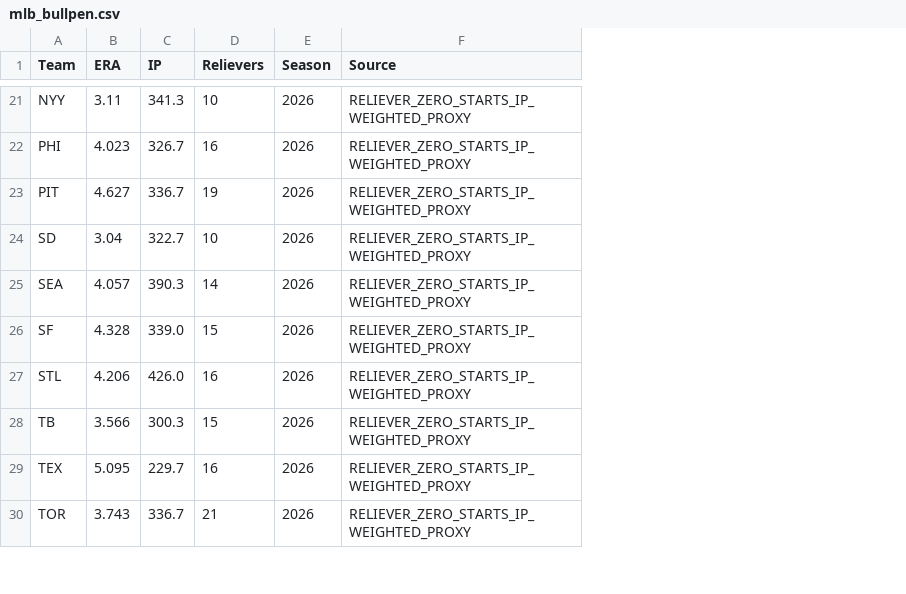
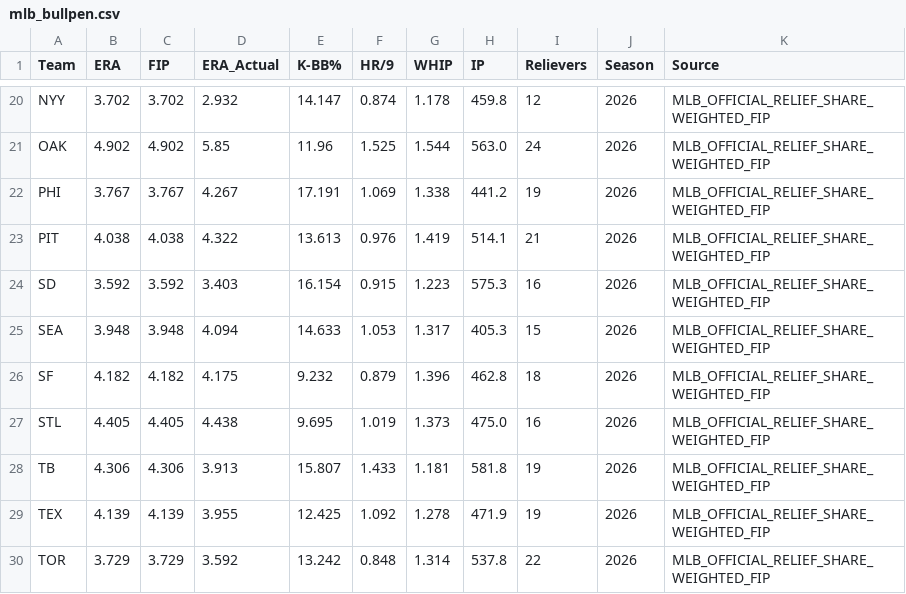
Before and after one commit to ricardodanmaravilla-coder/MLB-Pred, a CSV file: data/mlb_bullpen.csv, drawn as a sheet; only a part is shown, gaps mark what is left out; addresses are those after the commit; the diff covers the shown part only; the diff names each change by its address in the sheet, - before the commit and + after, or states it on an @@ line.

```diff
--- a/data/mlb_bullpen.csv
+++ b/data/mlb_bullpen.csv
+column C (FIP), row 20: 3.702; rows 22-30: 3.767 | 4.038 | 3.592 | 3.948 | 4.182 | 4.405 | 4.306 | 4.139 | 3.729
+column D (ERA_Actual), row 20: 2.932; rows 22-30: 4.267 | 4.322 | 3.403 | 4.094 | 4.175 | 4.438 | 3.913 | 3.955 | 3.592
+column E (K-BB%), row 20: 14.147; rows 22-30: 17.191 | 13.613 | 16.154 | 14.633 | 9.232 | 9.695 | 15.807 | 12.425 | 13.242
+column F (HR/9), row 20: 0.874; rows 22-30: 1.069 | 0.976 | 0.915 | 1.053 | 0.879 | 1.019 | 1.433 | 1.092 | 0.848
+column G (WHIP), row 20: 1.178; rows 22-30: 1.338 | 1.419 | 1.223 | 1.317 | 1.396 | 1.373 | 1.181 | 1.278 | 1.314
-B20 (ERA): 3.11
+B20 (ERA): 3.702
-H20 (IP): 341.3
+H20 (IP): 459.8
-I20 (Relievers): 10
+I20 (Relievers): 12
-K20 (Source): RELIEVER_ZERO_STARTS_IP_WEIGHTED_PROXY
+K20 (Source): MLB_OFFICIAL_RELIEF_SHARE_WEIGHTED_FIP
+row 21: OAK | 4.902 | 4.902 | 5.85 | 11.96 | 1.525 | 1.544 | 563.0 | 24 | 2026 | MLB_OFFICIAL_RELIEF_SHARE_WEIGHTED_FIP
-B22 (ERA): 4.023
+B22 (ERA): 3.767
-H22 (IP): 326.7
+H22 (IP): 441.2
-I22 (Relievers): 16
+I22 (Relievers): 19
-K22:K30 (Source): RELIEVER_ZERO_STARTS_IP_WEIGHTED_PROXY
+K22:K30 (Source): MLB_OFFICIAL_RELIEF_SHARE_WEIGHTED_FIP
-B23 (ERA): 4.627
+B23 (ERA): 4.038
-H23 (IP): 336.7
+H23 (IP): 514.1
-I23 (Relievers): 19
+I23 (Relievers): 21
-B24 (ERA): 3.04
+B24 (ERA): 3.592
-H24 (IP): 322.7
+H24 (IP): 575.3
-I24 (Relievers): 10
+I24 (Relievers): 16
-B25 (ERA): 4.057
+B25 (ERA): 3.948
-H25 (IP): 390.3
+H25 (IP): 405.3
-I25 (Relievers): 14
+I25 (Relievers): 15
-B26 (ERA): 4.328
+B26 (ERA): 4.182
-H26 (IP): 339.0
+H26 (IP): 462.8
-I26 (Relievers): 15
+I26 (Relievers): 18
-B27 (ERA): 4.206
+B27 (ERA): 4.405
-H27 (IP): 426.0
+H27 (IP): 475.0
-B28 (ERA): 3.566
+B28 (ERA): 4.306
-H28 (IP): 300.3
+H28 (IP): 581.8
-I28 (Relievers): 15
+I28 (Relievers): 19
-B29 (ERA): 5.095
+B29 (ERA): 4.139
-H29 (IP): 229.7
+H29 (IP): 471.9
-I29 (Relievers): 16
+I29 (Relievers): 19
-B30 (ERA): 3.743
+B30 (ERA): 3.729
-H30 (IP): 336.7
+H30 (IP): 537.8
-I30 (Relievers): 21
+I30 (Relievers): 22
```
Also changed, not shown: 1 removed row and 75 edited cells elsewhere in this file, 4 other files.
